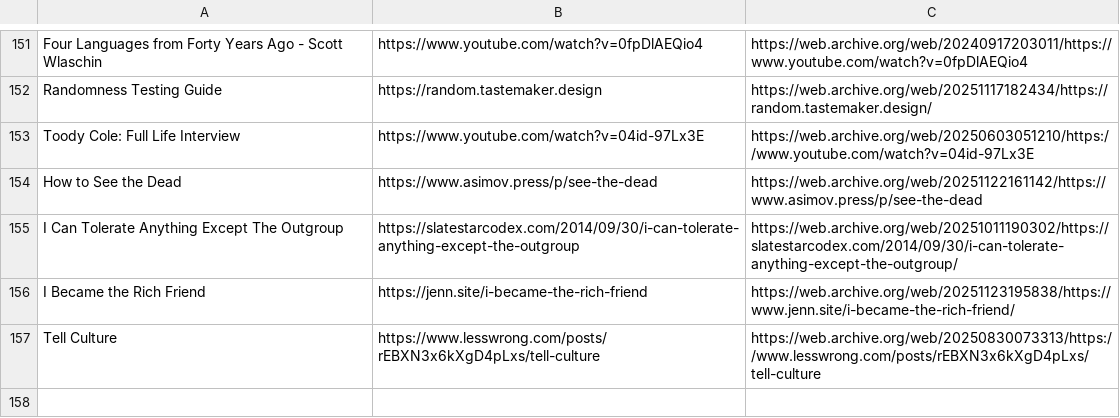
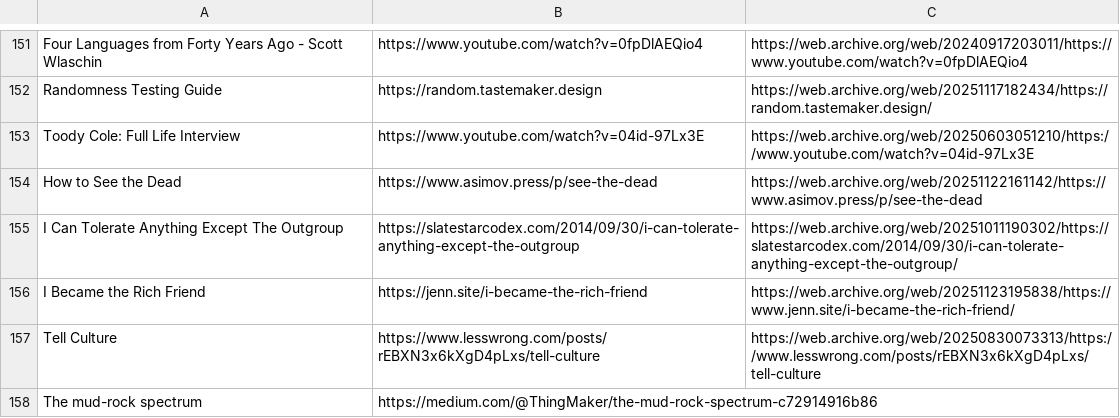
Before and after one commit to Cynosure-North/Website, a CSV file: content/finds/finds.csv, drawn as a sheet; only a part is shown, gaps mark what is left out.

Commit message:
new find: The mud-rock spectrum

```diff
--- a/content/finds/finds.csv
+++ b/content/finds/finds.csv
@@ -157 +157,2 @@ I Became the Rich Friend;https://jenn.site/i-became-the-rich-friend;https://web.
 Tell Culture;https://www.lesswrong.com/posts/rEBXN3x6kXgD4pLxs/tell-culture;https://web.archive.org/web/20250830073313/https://www.lesswrong.com/posts/rEBXN3x6kXgD4pLxs/tell-culture
+The mud-rock spectrum;https://medium.com/@ThingMaker/the-mud-rock-spectrum-c72914916b86;
```
